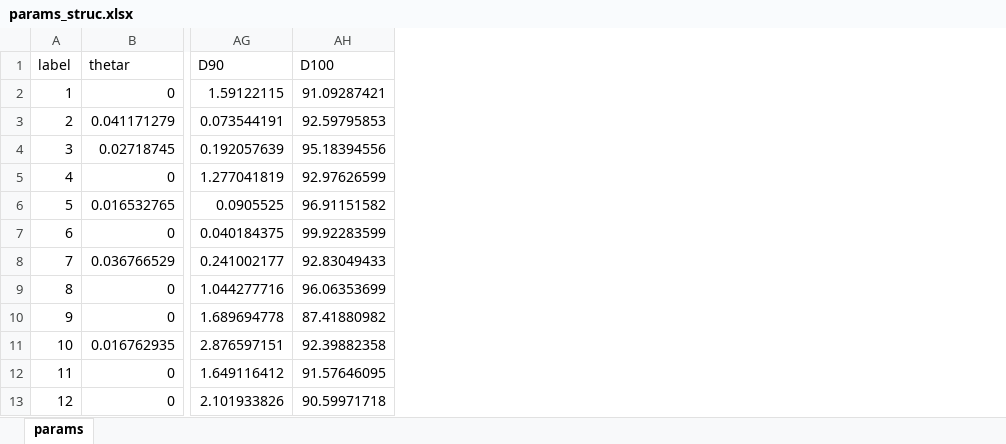
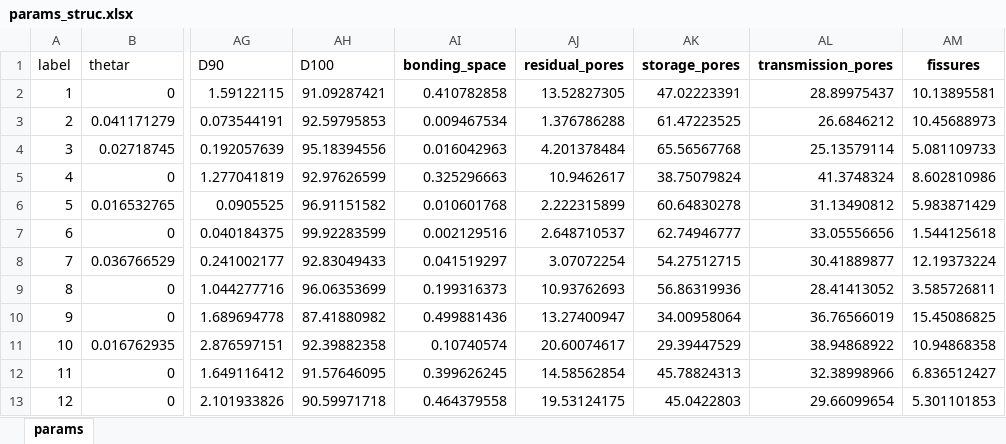
Before and after one commit to Promode45/chapter_1, an Excel workbook: Data/params_struc.xlsx, sheet params, drawn as a sheet; only a part is shown, gaps mark what is left out; values as stored, in another font and other column widths than the file's, no borders; the diff names each change by its address in the sheet, - before the commit and + after, or states it on an @@ line.

```diff
--- a/Data/params_struc.xlsx (sheet params)
+++ b/Data/params_struc.xlsx (sheet params)
+column AI (bonding_space), rows 2-13: 0.410782858 | 0.009467534 | 0.016042963 | 0.325296663 | 0.010601768 | 0.002129516 | 0.041519297 | 0.199316373 | 0.499881436 | 0.10740574 | 0.399626245 | 0.464379558
+column AJ (residual_pores), rows 2-13: 13.52827305 | 1.376786288 | 4.201378484 | 10.9462617 | 2.222315899 | 2.648710537 | 3.07072254 | 10.93762693 | 13.27400947 | 20.60074617 | 14.58562854 | 19.53124175
+column AK (storage_pores), rows 2-13: 47.02223391 | 61.47223525 | 65.56567768 | 38.75079824 | 60.64830278 | 62.74946777 | 54.27512715 | 56.86319936 | 34.00958064 | 29.39447529 | 45.78824313 | 45.0422803
+column AL (transmission_pores), rows 2-13: 28.89975437 | 26.6846212 | 25.13579114 | 41.3748324 | 31.13490812 | 33.05556656 | 30.41889877 | 28.41413052 | 36.76566019 | 38.94868922 | 32.38998966 | 29.66099654
+column AM (fissures), rows 2-13: 10.13895581 | 10.45688973 | 5.081109733 | 8.602810986 | 5.983871429 | 1.544125618 | 12.19373224 | 3.585726811 | 15.45086825 | 10.94868358 | 6.836512427 | 5.301101853
```
Also changed, not shown: formulas that keep their value, 3 other files.
